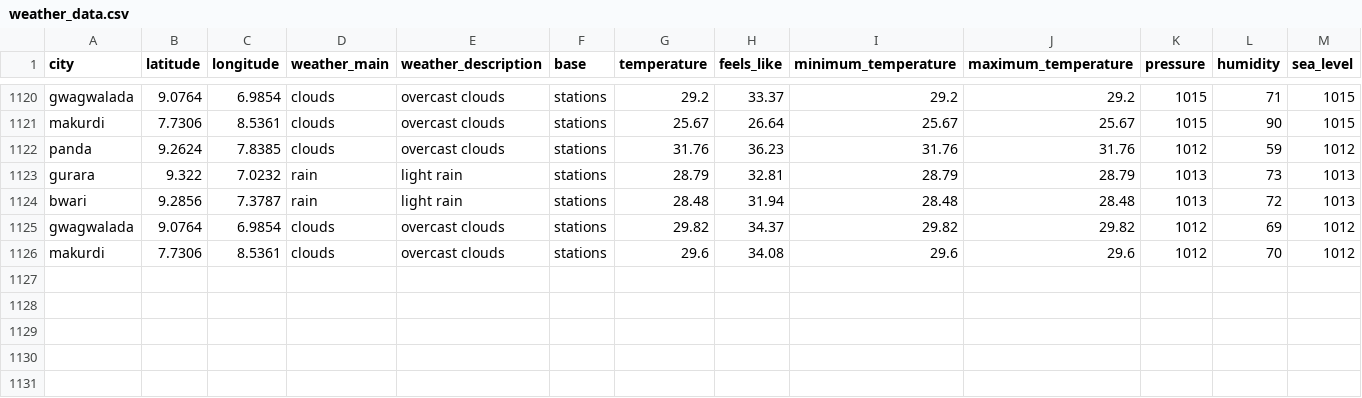
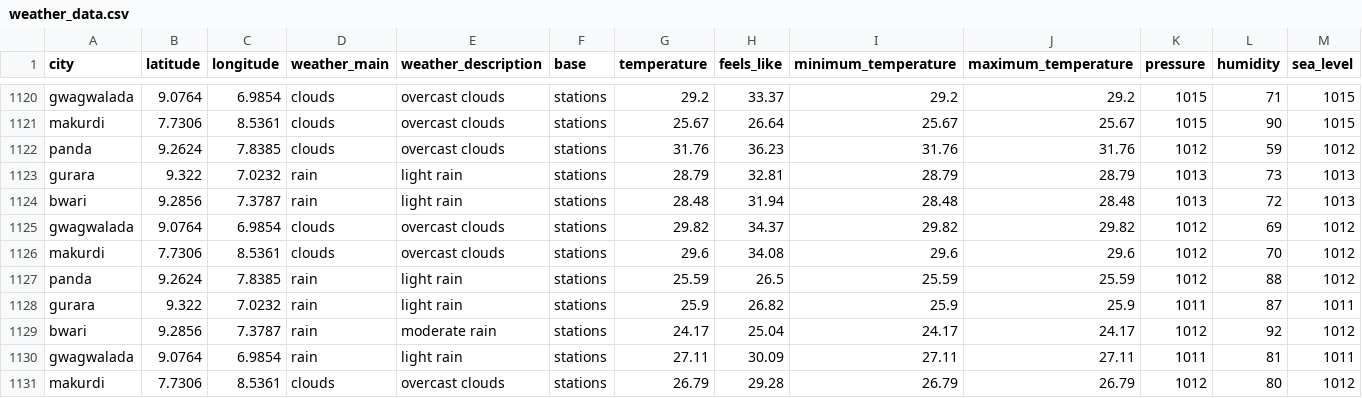
Before and after one commit to Jeremiahameh/weather-etl-project, a CSV file: weather_data.csv, drawn as a sheet; only a part is shown, gaps mark what is left out; rows hold the shown columns only; the diff names each change by its address in the sheet, - before the commit and + after, or states it on an @@ line.

```diff
--- a/weather_data.csv
+++ b/weather_data.csv
+row 1127: panda | 9.2624 | 7.8385 | rain | light rain | stations | 25.59 | 26.5 | 25.59 | 25.59 | 1012 | 88 | 1012
+row 1128: gurara | 9.322 | 7.0232 | rain | light rain | stations | 25.9 | 26.82 | 25.9 | 25.9 | 1011 | 87 | 1011
+row 1129: bwari | 9.2856 | 7.3787 | rain | moderate rain | stations | 24.17 | 25.04 | 24.17 | 24.17 | 1012 | 92 | 1012
+row 1130: gwagwalada | 9.0764 | 6.9854 | rain | light rain | stations | 27.11 | 30.09 | 27.11 | 27.11 | 1011 | 81 | 1011
+row 1131: makurdi | 7.7306 | 8.5361 | clouds | overcast clouds | stations | 26.79 | 29.28 | 26.79 | 26.79 | 1012 | 80 | 1012
```
